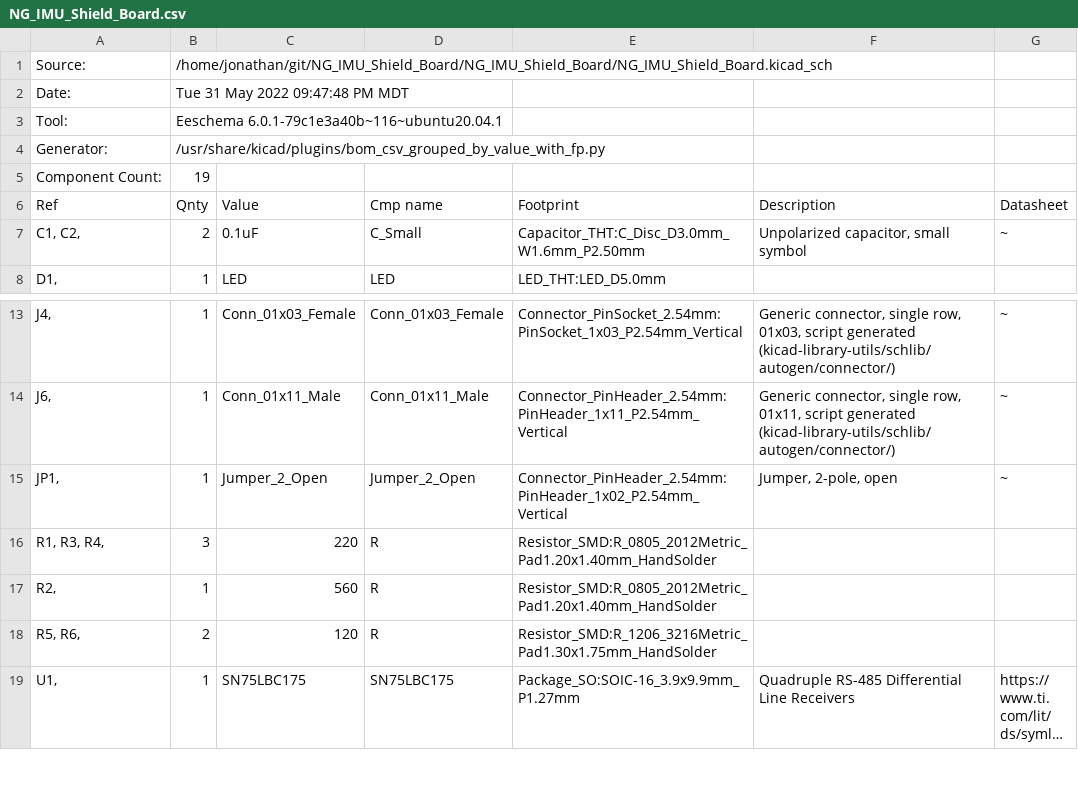
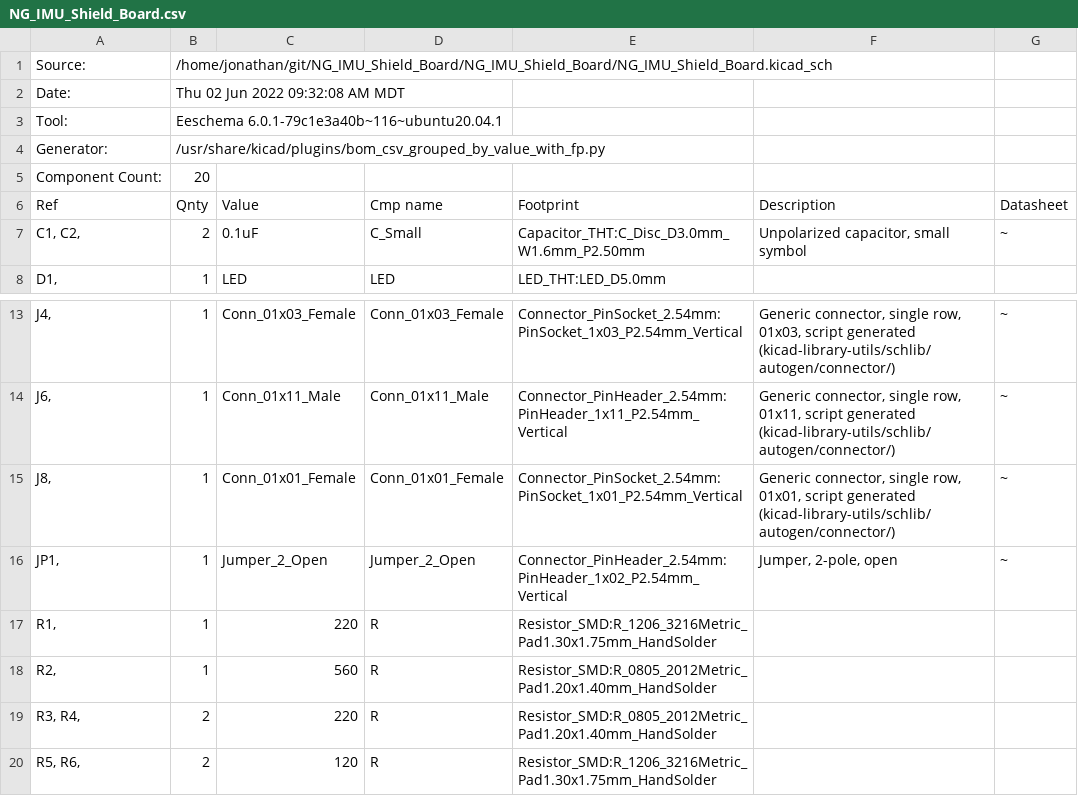
Before and after one commit to utahrobotics/NG_IMU_Shield_Board, a CSV file: NG_IMU_Shield_Board/NG_IMU_Shield_Board.csv, drawn as a sheet; only a part is shown, gaps mark what is left out; the shorter side is filled out with more unchanged rows; long unchanged cells end in ….

Commit message:
Moved board to match original coordinates, added CTRL, and minor changes

```diff
--- a/NG_IMU_Shield_Board/NG_IMU_Shield_Board.csv
+++ b/NG_IMU_Shield_Board/NG_IMU_Shield_Board.csv
@@ -1,6 +1,6 @@
 "Source:","/home/jonathan/git/NG_IMU_Shield_Board/NG_IMU_Shield_Board/NG_IMU_Shield_Board.kicad_sch"
-"Date:","Tue 31 May 2022 09:47:48 PM MDT"
+"Date:","Thu 02 Jun 2022 09:32:08 AM MDT"
 "Tool:","Eeschema 6.0.1-79c1e3a40b~116~ubuntu20.04.1"
 "Generator:","/usr/share/kicad/plugins/bom_csv_grouped_by_value_with_fp.py"
-"Component Count:","19"
+"Component Count:","20"
 "Ref","Qnty","Value","Cmp name","Footprint","Description","Datasheet"
@@ -14,5 +14,7 @@
 "J6, ","1","Conn_01x11_Male","Conn_01x11_Male","Connector_PinHeader_2.54mm:PinHeader_1x11_P2.54mm_Vertical","Generic connector, single row, 01x11, script generated (kicad-library-utils/schlib/autogen/connector/)","~"
+"J8, ","1","Conn_01x01_Female","Conn_01x01_Female","Connector_PinSocket_2.54mm:PinSocket_1x01_P2.54mm_Vertical","Generic connector, single row, 01x01, script generated (kicad-library-utils/schlib/autogen/connector/)","~"
 "JP1, ","1","Jumper_2_Open","Jumper_2_Open","Connector_PinHeader_2.54mm:PinHeader_1x02_P2.54mm_Vertical","Jumper, 2-pole, open","~"
-"R1, R3, R4, ","3","220","R","Resistor_SMD:R_0805_2012Metric_Pad1.20x1.40mm_HandSolder","",""
+"R1, ","1","220","R","Resistor_SMD:R_1206_3216Metric_Pad1.30x1.75mm_HandSolder","",""
 "R2, ","1","560","R","Resistor_SMD:R_0805_2012Metric_Pad1.20x1.40mm_HandSolder","",""
+"R3, R4, ","2","220","R","Resistor_SMD:R_0805_2012Metric_Pad1.20x1.40mm_HandSolder","",""
 "R5, R6, ","2","120","R","Resistor_SMD:R_1206_3216Metric_Pad1.30x1.75mm_HandSolder","",""
```
Also changed, not shown: 5 other files.
